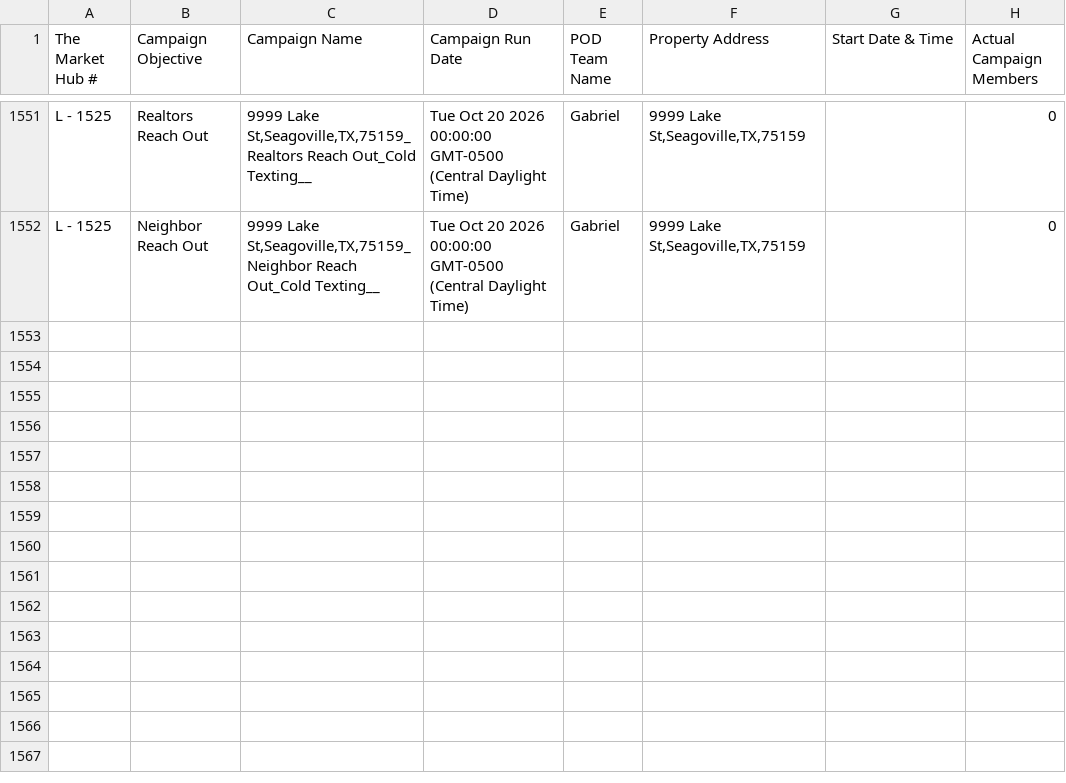
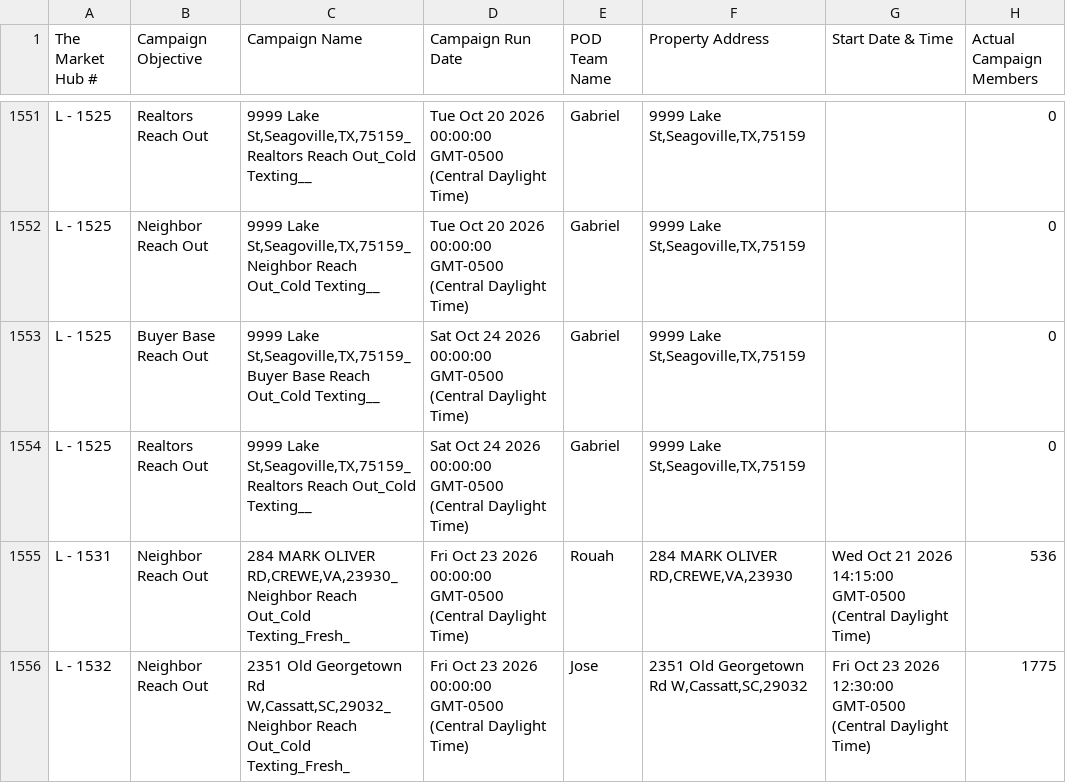
Before and after one commit to GoldSoilInc/Property-Card-Reports, a CSV file: data/dispo-campaigns.csv, drawn as a sheet; only a part is shown, gaps mark what is left out; the diff names each change by its address in the sheet, - before the commit and + after, or states it on an @@ line.

Commit message:
Update dispo-campaigns.csv from Google Sheets

```diff
--- a/data/dispo-campaigns.csv
+++ b/data/dispo-campaigns.csv
+row 1553: L - 1525 | Buyer Base Reach Out | 9999 Lake St,Seagoville,TX,75159_Buyer Base Reach Out_Cold Texting__ | Sat Oct 24 2026 00:00:00 GMT-0500 (Central Daylight Time) | Gabriel | 9999 Lake St,Seagoville,TX,75159 |  | 0
+row 1554: L - 1525 | Realtors Reach Out | 9999 Lake St,Seagoville,TX,75159_Realtors Reach Out_Cold Texting__ | Sat Oct 24 2026 00:00:00 GMT-0500 (Central Daylight Time) | Gabriel | 9999 Lake St,Seagoville,TX,75159 |  | 0
+row 1555: L - 1531 | Neighbor Reach Out | 284 MARK OLIVER RD,CREWE,VA,23930_Neighbor Reach Out_Cold Texting_Fresh_ | Fri Oct 23 2026 00:00:00 GMT-0500 (Central Daylight Time) | Rouah | 284 MARK OLIVER RD,CREWE,VA,23930 | Wed Oct 21 2026 14:15:00 GMT-0500 (Central Daylight Time) | 536
+row 1556: L - 1532 | Neighbor Reach Out | 2351 Old Georgetown Rd W,Cassatt,SC,29032_Neighbor Reach Out_Cold Texting_Fresh_ | Fri Oct 23 2026 00:00:00 GMT-0500 (Central Daylight Time) | Jose | 2351 Old Georgetown Rd W,Cassatt,SC,29032 | Fri Oct 23 2026 12:30:00 GMT-0500 (Central Daylight Time) | 1775
```
